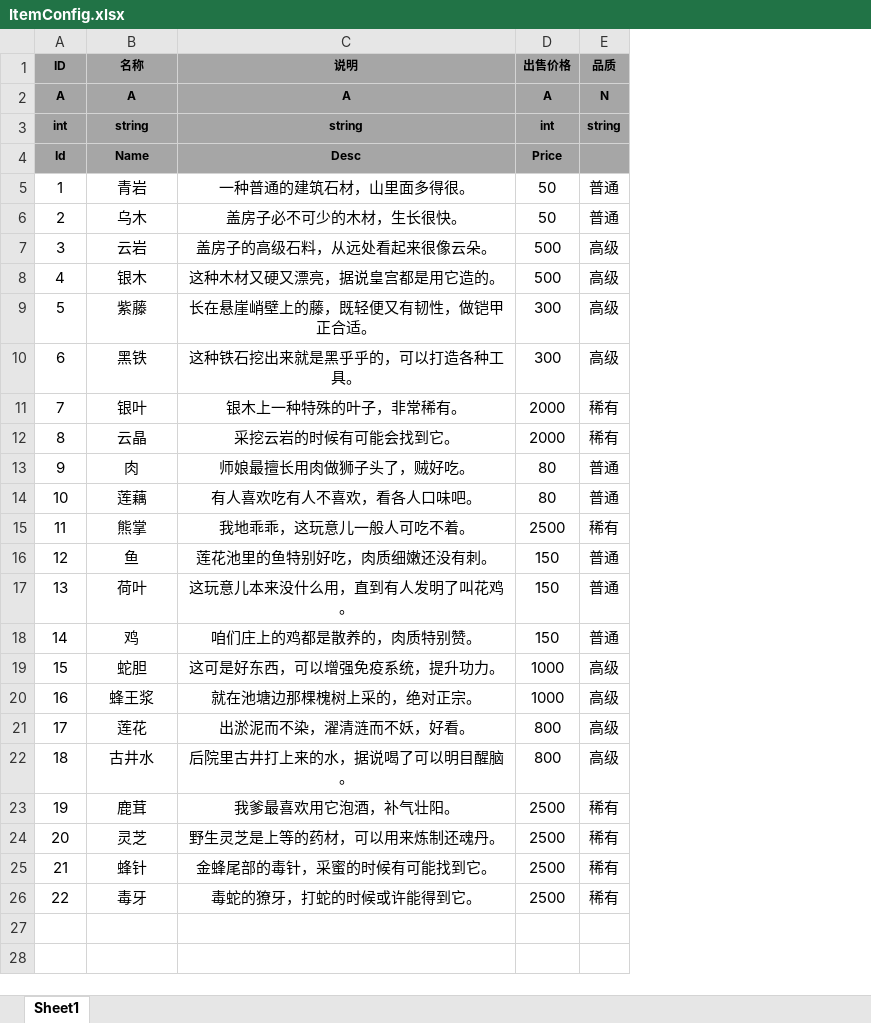
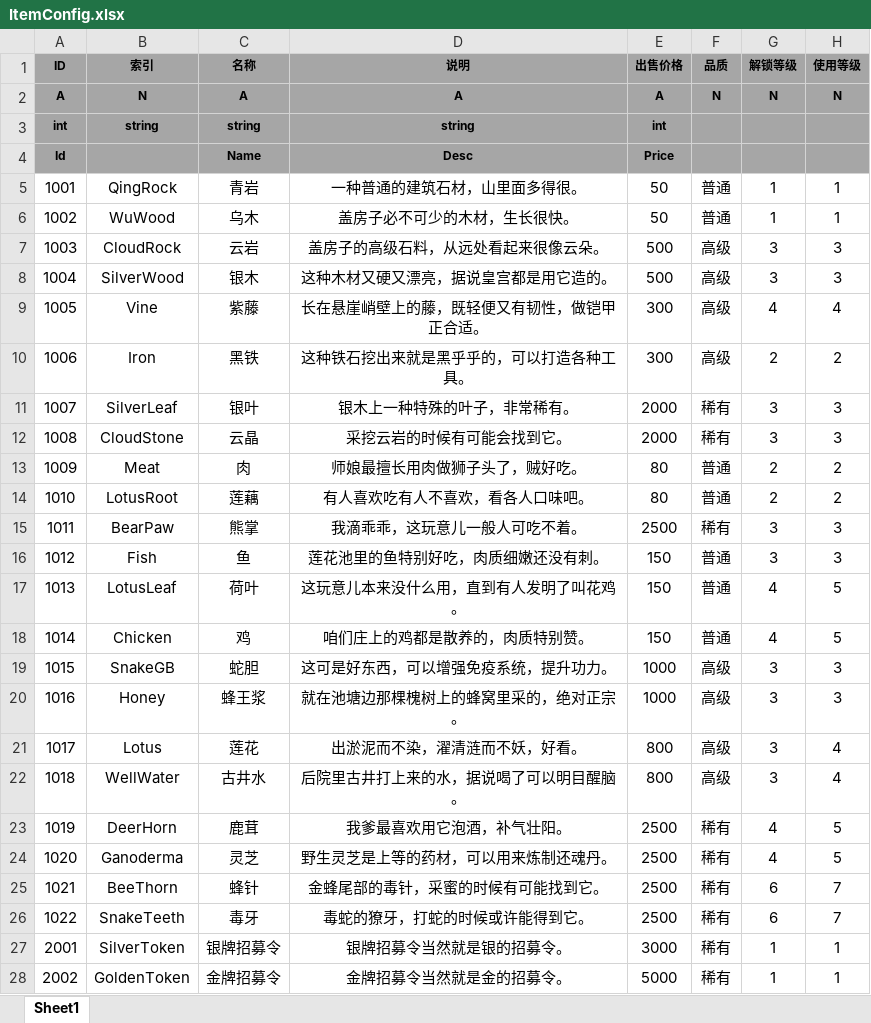
Before and after one commit to tkonexhh/simswordsman, an Excel workbook: Tables/Sources/gameplay/Item/ItemConfig.xlsx, sheet Sheet1, drawn as a sheet; values as stored, in another font and other column widths than the file's, no borders; addresses are those after the commit; the diff names each change by its address in the sheet, - before the commit and + after, or states it on an @@ line.

```diff
--- a/Tables/Sources/gameplay/Item/ItemConfig.xlsx (sheet Sheet1)
+++ b/Tables/Sources/gameplay/Item/ItemConfig.xlsx (sheet Sheet1)
+column B (索引), rows 2-26: N | string |  | QingRock | WuWood | CloudRock | SilverWood | Vine | Iron | SilverLeaf | CloudStone | Meat | LotusRoot | BearPaw | Fish | LotusLeaf | Chicken | SnakeGB | Honey | Lotus | WellWater | DeerHorn | Ganoderma | BeeThorn | SnakeTeeth
+column G (解锁等级), rows 2-26: N |  |  | 1 | 1 | 3 | 3 | 4 | 2 | 3 | 3 | 2 | 2 | 3 | 3 | 4 | 4 | 3 | 3 | 3 | 3 | 4 | 4 | 6 | 6
+column H (使用等级), rows 2-26: N |  |  | 1 | 1 | 3 | 3 | 4 | 2 | 3 | 3 | 2 | 2 | 3 | 3 | 5 | 5 | 3 | 3 | 4 | 4 | 5 | 5 | 7 | 7
-F3 (品质): string
+F3 (品质): (empty)
@@ column A (ID) renumbered between rows 5 and 26 @@
-D15 (说明): 我地乖乖，这玩意儿一般人可吃不着。
+D15 (说明): 我滴乖乖，这玩意儿一般人可吃不着。
-D20 (说明): 就在池塘边那棵槐树上采的，绝对正宗。
+D20 (说明): 就在池塘边那棵槐树上的蜂窝里采的，绝对正宗。
+row 27: 2001 | SilverToken | 银牌招募令 | 银牌招募令当然就是银的招募令。 | 3000 | 稀有 | 1 | 1
+row 28: 2002 | GoldenToken | 金牌招募令 | 金牌招募令当然就是金的招募令。 | 5000 | 稀有 | 1 | 1
```
Also changed, not shown: Tables/Sources/gameplay/Character/CharacterQualityConfig.xlsx, Tables/Sources/gameplay/Character/CharacterStageConfig.xlsx, 1 other file.
